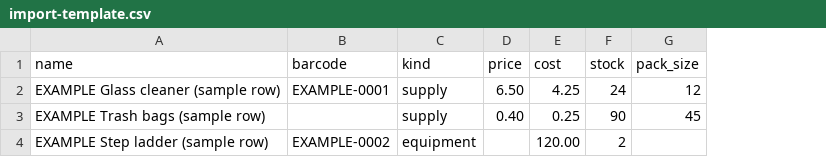
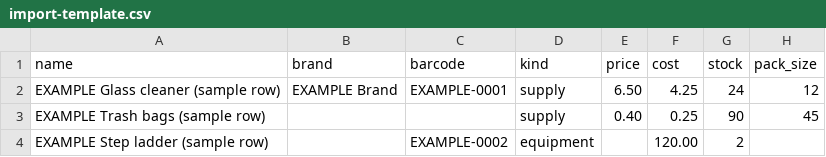
Before and after one commit to davetashner/supply-checkout, a CSV file: src/aws/import-template.csv, drawn as a sheet; the diff names each change by its address in the sheet, - before the commit and + after, or states it on an @@ line.

```diff
--- a/src/aws/import-template.csv
+++ b/src/aws/import-template.csv
+column B (brand), row 2: EXAMPLE Brand
```
Also changed, not shown: 14 other files.
